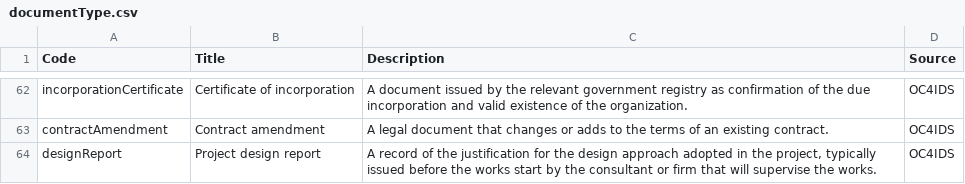
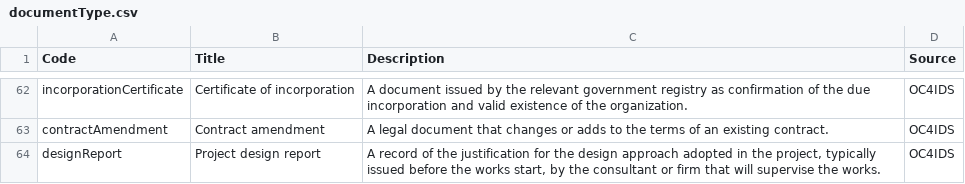
Before and after one commit to open-contracting/infrastructure, a CSV file: schema/project-level/codelists/documentType.csv, drawn as a sheet; only a part is shown, gaps mark what is left out.

Commit message:
Update description of 'designReport' code in documentType codelist.

```diff
--- a/schema/project-level/codelists/documentType.csv
+++ b/schema/project-level/codelists/documentType.csv
@@ -63,2 +63,2 @@ incorporationCertificate,Certificate of incorporation,A document issued by the r
 contractAmendment,Contract amendment,A legal document that changes or adds to the terms of an existing contract.,OC4IDS
-designReport,Project design report,"A record of the justification for the design approach adopted in the project, typically issued before the works start by the consultant or firm that will supervise the works.",OC4IDS
+designReport,Project design report,"A record of the justification for the design approach adopted in the project, typically issued before the works start, by the consultant or firm that will supervise the works.",OC4IDS
```
